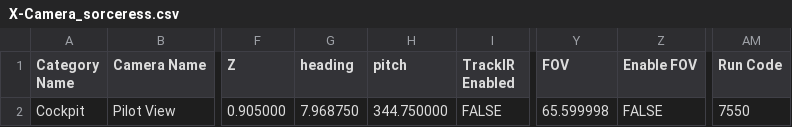
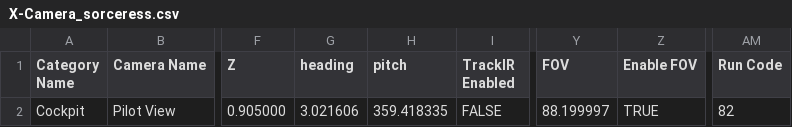
Before and after one commit to JemmaStudios/Sorceress, a CSV file: X-Camera_sorceress.csv, drawn as a sheet; only a part is shown, gaps mark what is left out; the diff names each change by its address in the sheet, - before the commit and + after, or states it on an @@ line.

```diff
--- a/X-Camera_sorceress.csv
+++ b/X-Camera_sorceress.csv
-G2 (heading): 7.968750
+G2 (heading): 3.021606
-H2 (pitch): 344.750000
+H2 (pitch): 359.418335
-Y2 (FOV): 65.599998
+Y2 (FOV): 88.199997
-Z2 (Enable FOV): FALSE
+Z2 (Enable FOV): TRUE
-AM2 (Run Code): 7550
+AM2 (Run Code): 82
```
Also changed, not shown: 19 other files.
